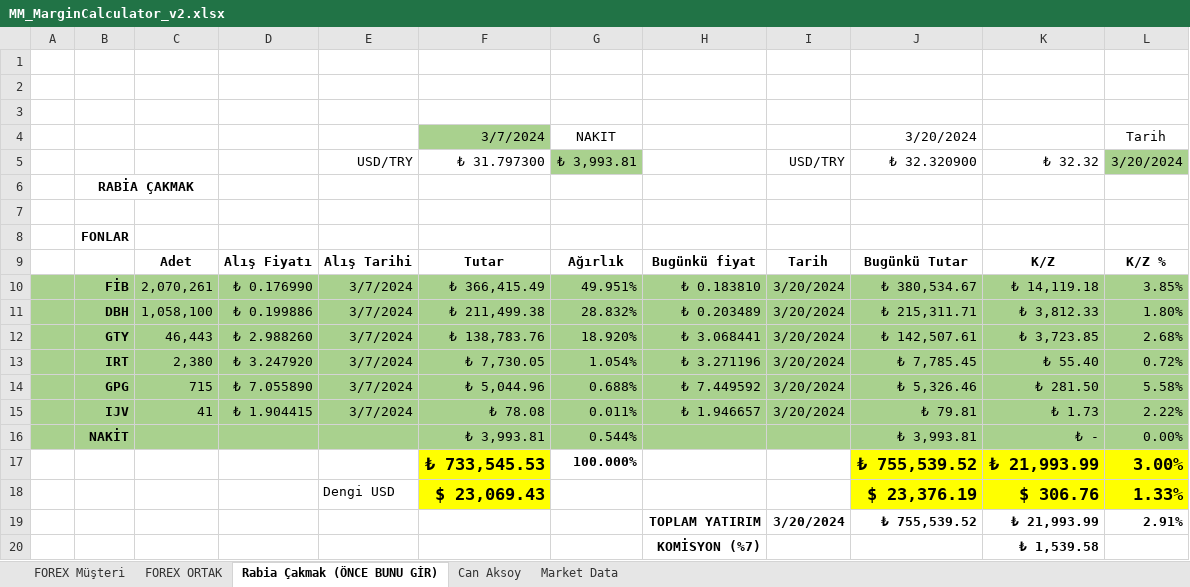
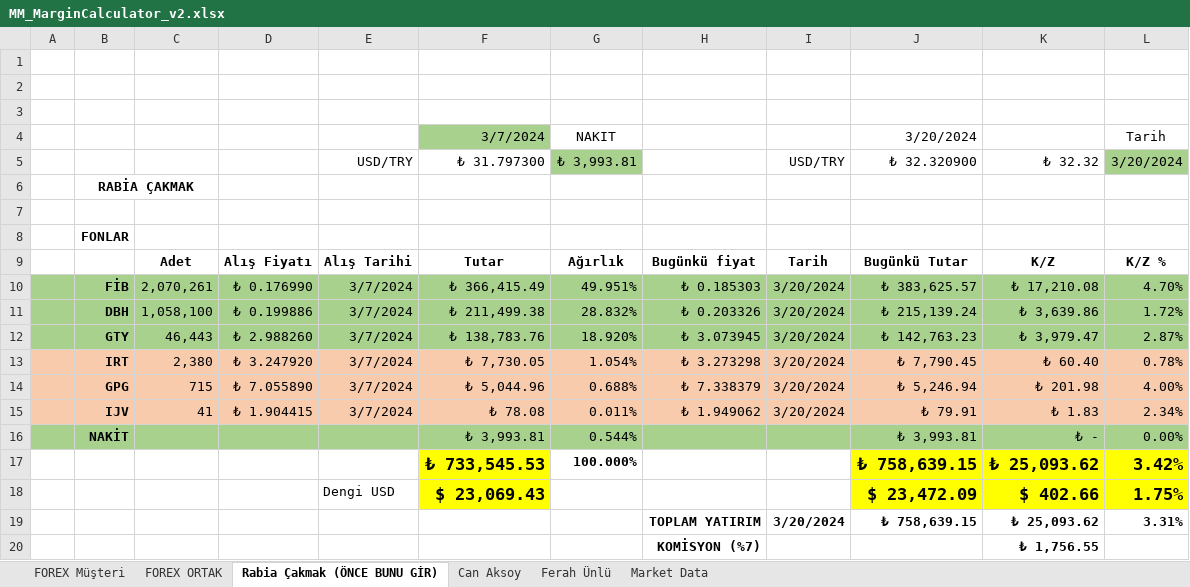
Before and after one commit to MarkovMarkowitz/MarkovMarkowitzV2, an Excel workbook: XLS-CSV/MM_MarginCalculator_v2.xlsx, sheet Rabia Çakmak (ÖNCE BUNU GİR), drawn as a sheet; values as stored, in another font and other column widths than the file's, no borders; 1 other sheet too large or unreadable and not compared; removed rows and columns are numbered as before the commit, all else as after; the diff names each change by its address in the sheet, - before the commit and + after, or states it on an @@ line.

```diff
--- a/XLS-CSV/MM_MarginCalculator_v2.xlsx (sheet Rabia Çakmak (ÖNCE BUNU GİR))
+++ b/XLS-CSV/MM_MarginCalculator_v2.xlsx (sheet Rabia Çakmak (ÖNCE BUNU GİR))
+sheet tab: Ferah Ünlü
-H10: ₺ 0.183810
+H10: ₺ 0.185303
-J10 (₺ 32.320900): ₺ 380,534.67
+J10 (₺ 32.320900): ₺ 383,625.57
-K10 (₺ 32.32): ₺ 14,119.18
+K10 (₺ 32.32): ₺ 17,210.08
-L10 (3/20/2024): 3.85%
+L10 (3/20/2024): 4.70%
-H11: ₺ 0.203489
+H11: ₺ 0.203326
-J11 (₺ 32.320900): ₺ 215,311.71
+J11 (₺ 32.320900): ₺ 215,139.24
-K11 (₺ 32.32): ₺ 3,812.33
+K11 (₺ 32.32): ₺ 3,639.86
-L11 (3/20/2024): 1.80%
+L11 (3/20/2024): 1.72%
-H12: ₺ 3.068441
+H12: ₺ 3.073945
-J12 (₺ 32.320900): ₺ 142,507.61
+J12 (₺ 32.320900): ₺ 142,763.23
-K12 (₺ 32.32): ₺ 3,723.85
+K12 (₺ 32.32): ₺ 3,979.47
-L12 (3/20/2024): 2.68%
+L12 (3/20/2024): 2.87%
-A13:L15 fill: #A9D18E
+A13:L15 fill: #F8CBAD
-H13: ₺ 3.271196
+H13: ₺ 3.273298
-J13 (₺ 32.320900): ₺ 7,785.45
+J13 (₺ 32.320900): ₺ 7,790.45
-K13 (₺ 32.32): ₺ 55.40
+K13 (₺ 32.32): ₺ 60.40
-L13 (3/20/2024): 0.72%
+L13 (3/20/2024): 0.78%
-H14: ₺ 7.449592
+H14: ₺ 7.338379
-J14 (₺ 32.320900): ₺ 5,326.46
+J14 (₺ 32.320900): ₺ 5,246.94
-K14 (₺ 32.32): ₺ 281.50
+K14 (₺ 32.32): ₺ 201.98
-L14 (3/20/2024): 5.58%
+L14 (3/20/2024): 4.00%
-H15: ₺ 1.946657
+H15: ₺ 1.949062
-J15 (₺ 32.320900): ₺ 79.81
+J15 (₺ 32.320900): ₺ 79.91
-K15 (₺ 32.32): ₺ 1.73
+K15 (₺ 32.32): ₺ 1.83
-L15 (3/20/2024): 2.22%
+L15 (3/20/2024): 2.34%
-J17 (₺ 32.320900): ₺ 755,539.52
+J17 (₺ 32.320900): ₺ 758,639.15
-K17 (₺ 32.32): ₺ 21,993.99
+K17 (₺ 32.32): ₺ 25,093.62
-L17 (3/20/2024): 3.00%
+L17 (3/20/2024): 3.42%
-row 18:  |  |  |  | Dengi USD | $ 23,069.43 |  |  |  | $ 23,376.19 | $ 306.76 | 1.33%
+row 18:  |  |  |  | Dengi USD | $ 23,069.43 |  |  |  | $ 23,472.09 | $ 402.66 | 1.75%
-J19 (₺ 32.320900): ₺ 755,539.52
+J19 (₺ 32.320900): ₺ 758,639.15
-K19 (₺ 32.32): ₺ 21,993.99
+K19 (₺ 32.32): ₺ 25,093.62
-L19 (3/20/2024): 2.91%
+L19 (3/20/2024): 3.31%
-K20 (₺ 32.32): ₺ 1,539.58
+K20 (₺ 32.32): ₺ 1,756.55
```
Also changed, not shown: sheet Can Aksoy, 2 other files.
